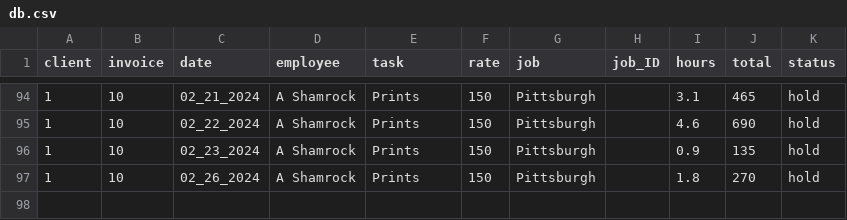
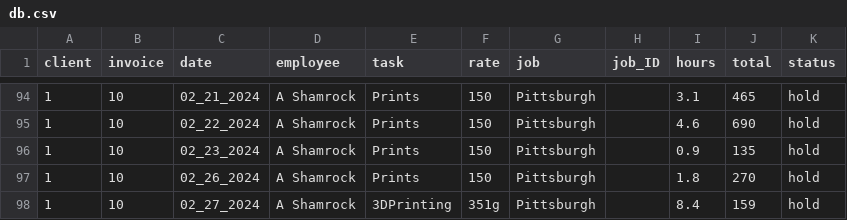
Before and after one commit to ashamrock/TestTable, a CSV file: db.csv, drawn as a sheet; only a part is shown, gaps mark what is left out.

Commit message:
Update db.csv

```diff
--- a/db.csv
+++ b/db.csv
@@ -97 +97,2 @@ client,invoice,date,employee,task,rate,job,job_ID,hours,total,status
 1,10,02_26_2024,A Shamrock,Prints,150,Pittsburgh,,1.8,270,hold
+1,10,02_27_2024,A Shamrock,3DPrinting,351g,Pittsburgh,,8.4,159,hold
```
